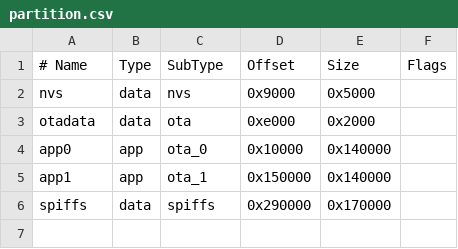
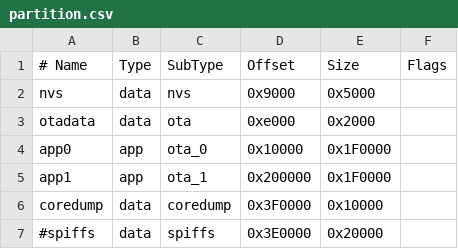
Before and after one commit to walkingsky/esp32_mp3, a CSV file: partition.csv, drawn as a sheet.

```diff
--- a/partition.csv
+++ b/partition.csv
@@ -3,4 +3,5 @@ nvs,      data, nvs,     0x9000,  0x5000,
 otadata,  data, ota,     0xe000,  0x2000,
-app0,     app,  ota_0,   0x10000, 0x140000,
-app1,     app,  ota_1,   0x150000,0x140000,
-spiffs,   data, spiffs,  0x290000,0x170000,
+app0,     app,  ota_0,   0x10000, 0x1F0000,
+app1,     app,  ota_1,   0x200000,0x1F0000,
+coredump, data, coredump,0x3F0000,0x10000,
+#spiffs,   data, spiffs,  0x3E0000,0x20000,
```
Also changed, not shown: 17 other files.
